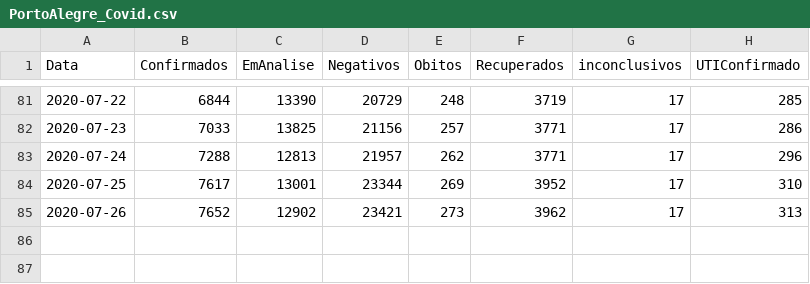
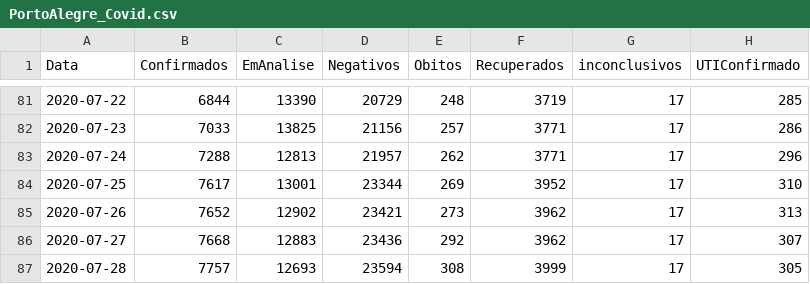
Before and after one commit to EdmilsonEMAndrade/Covid19-PortoAlegre, a CSV file: CSV/PortoAlegre_Covid.csv, drawn as a sheet; only a part is shown, gaps mark what is left out; the diff names each change by its address in the sheet, - before the commit and + after, or states it on an @@ line.

Commit message:
Add files via upload

```diff
--- a/CSV/PortoAlegre_Covid.csv
+++ b/CSV/PortoAlegre_Covid.csv
+row 86: 2020-07-27 | 7668 | 12883 | 23436 | 292 | 3962 | 17 | 307
+row 87: 2020-07-28 | 7757 | 12693 | 23594 | 308 | 3999 | 17 | 305
```
